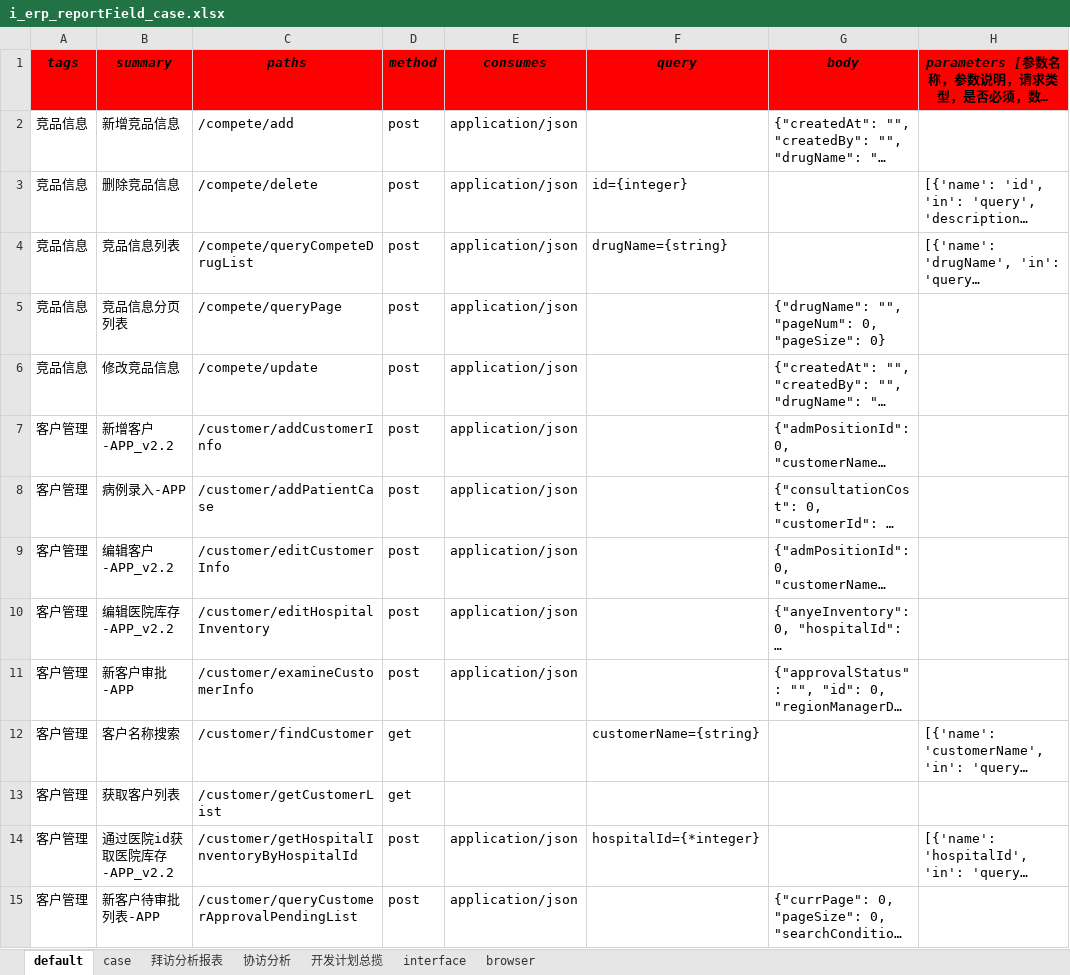
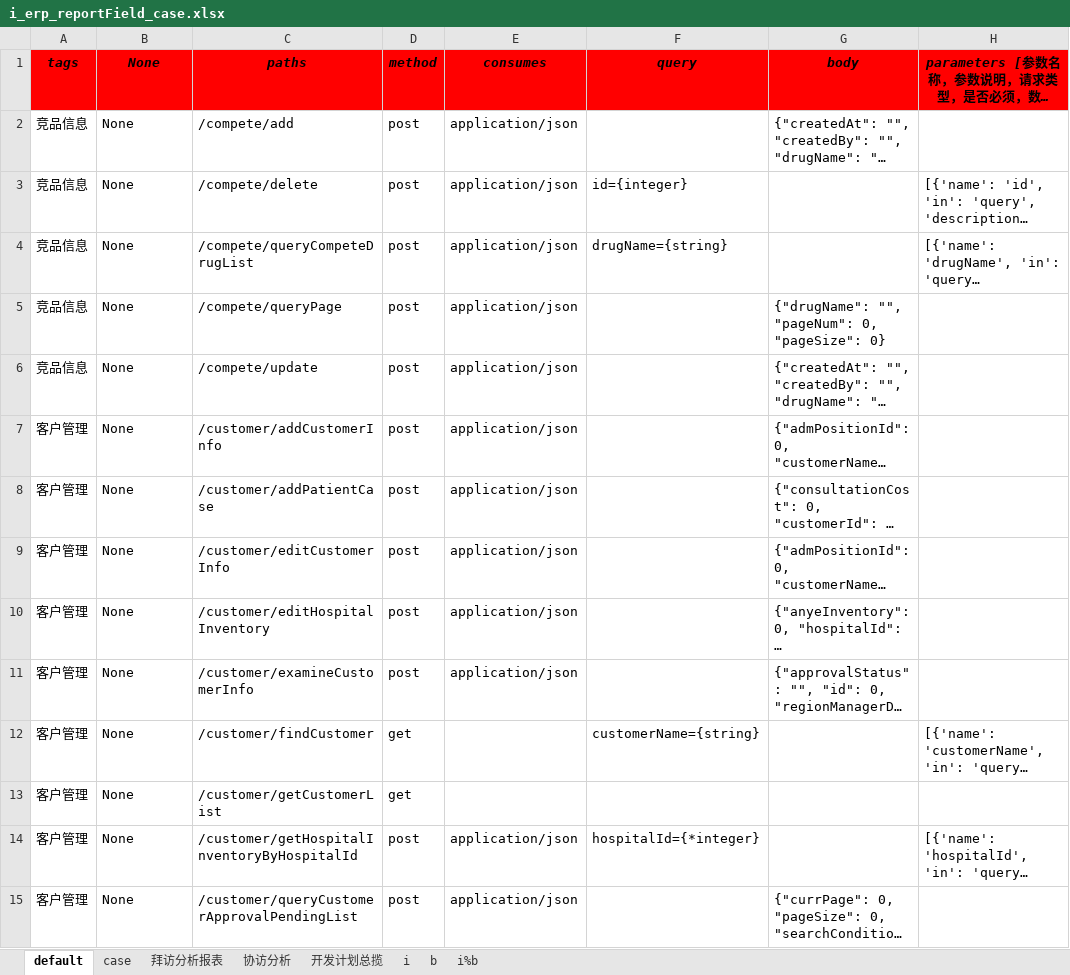
Before and after one commit to skducn/project, an Excel workbook: instance/zyjk/ERP/statisticalReturns/i_erp_reportField_case.xlsx, sheet default, drawn as a sheet; only a part is shown; long unchanged cells end in …; values as stored, in another font and other column widths than the file's, no borders; the diff covers the shown part only; the diff names each change by its address in the sheet, - before the commit and + after, or states it on an @@ line.

```diff
--- a/instance/zyjk/ERP/statisticalReturns/i_erp_reportField_case.xlsx (sheet default)
+++ b/instance/zyjk/ERP/statisticalReturns/i_erp_reportField_case.xlsx (sheet default)
-sheet tab: interface
+sheet tab: i
-sheet tab: browser
+sheet tab: b
+sheet tab: i%b
-B1: summary
+B1: None
-B2 (None): 新增竞品信息
+B2 (None): None
-B3 (None): 删除竞品信息
+B3 (None): None
-B4 (None): 竞品信息列表
+B4 (None): None
-B5 (None): 竞品信息分页列表
+B5 (None): None
-B6 (None): 修改竞品信息
+B6 (None): None
-B7 (None): 新增客户-APP_v2.2
+B7 (None): None
-B8 (None): 病例录入-APP
+B8 (None): None
-B9 (None): 编辑客户-APP_v2.2
+B9 (None): None
-B10 (None): 编辑医院库存-APP_v2.2
+B10 (None): None
-B11 (None): 新客户审批-APP
+B11 (None): None
-B12 (None): 客户名称搜索
+B12 (None): None
-B13 (None): 获取客户列表
+B13 (None): None
-B14 (None): 通过医院id获取医院库存-APP_v2.2
+B14 (None): None
-B15 (None): 新客户待审批列表-APP
+B15 (None): None
```
Also changed, not shown: 20 edited cells elsewhere in this sheet, sheet i, sheet b, sheet case, sheet 协访分析, sheet 拜访分析报表, sheet 开发计划总揽, PO/ExcelPO/i_erp_reportField_case.xlsx, 15 other files.
